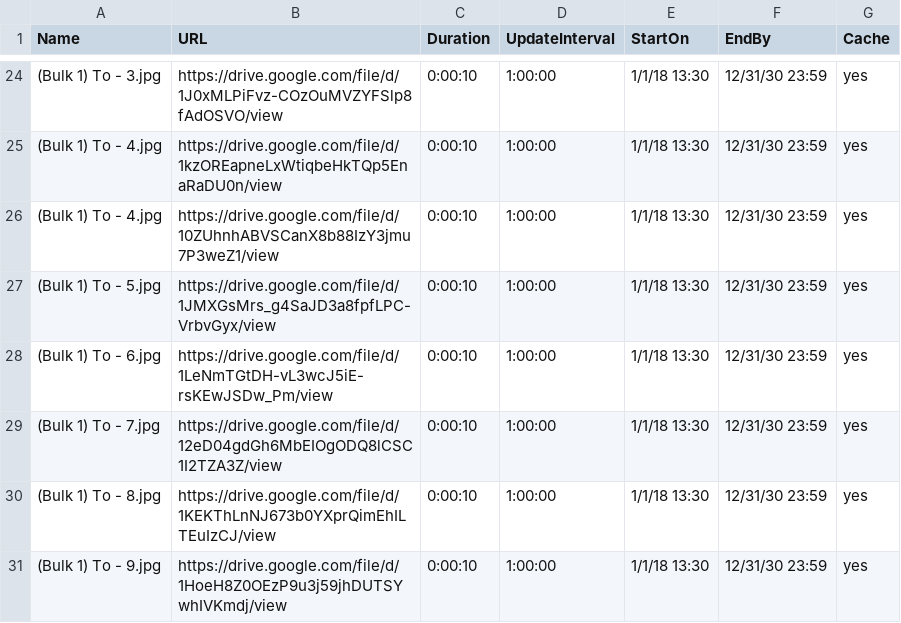
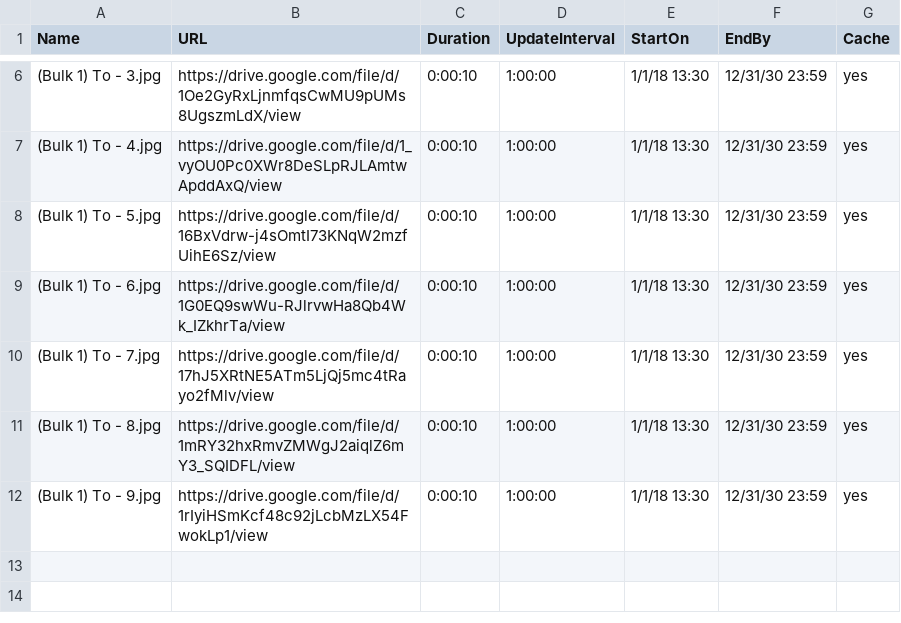
Before and after one commit to ams-ictfacilitator/GoogleSheetscsv, a CSV file: file/screensaver.csv, drawn as a sheet; only a part is shown, gaps mark what is left out; the diff covers the shown part only.

Commit message:
Auto-update CSV from Gratitude Monitor Google Sheets

```diff
--- a/file/screensaver.csv
+++ b/file/screensaver.csv
@@ -24,8 +6,7 @@ Name,URL,Duration,UpdateInterval,StartOn,EndBy,Cache
-(Bulk 1) To - 3.jpg,https://drive.google.com/file/d/1J0xMLPiFvz-COzOuMVZYFSlp8fAdOSVO/view,0:00:10,1:00:00,1/1/18 13:30,12/31/30 23:59,yes
-(Bulk 1) To - 4.jpg,https://drive.google.com/file/d/1kzOREapneLxWtiqbeHkTQp5EnaRaDU0n/view,0:00:10,1:00:00,1/1/18 13:30,12/31/30 23:59,yes
-(Bulk 1) To - 4.jpg,https://drive.google.com/file/d/10ZUhnhABVSCanX8b88IzY3jmu7P3weZ1/view,0:00:10,1:00:00,1/1/18 13:30,12/31/30 23:59,yes
-(Bulk 1) To - 5.jpg,https://drive.google.com/file/d/1JMXGsMrs_g4SaJD3a8fpfLPC-VrbvGyx/view,0:00:10,1:00:00,1/1/18 13:30,12/31/30 23:59,yes
-(Bulk 1) To - 6.jpg,https://drive.google.com/file/d/1LeNmTGtDH-vL3wcJ5iE-rsKEwJSDw_Pm/view,0:00:10,1:00:00,1/1/18 13:30,12/31/30 23:59,yes
-(Bulk 1) To - 7.jpg,https://drive.google.com/file/d/12eD04gdGh6MbEIOgODQ8lCSC1I2TZA3Z/view,0:00:10,1:00:00,1/1/18 13:30,12/31/30 23:59,yes
-(Bulk 1) To - 8.jpg,https://drive.google.com/file/d/1KEKThLnNJ673b0YXprQimEhILTEuIzCJ/view,0:00:10,1:00:00,1/1/18 13:30,12/31/30 23:59,yes
-(Bulk 1) To - 9.jpg,https://drive.google.com/file/d/1HoeH8Z0OEzP9u3j59jhDUTSYwhIVKmdj/view,0:00:10,1:00:00,1/1/18 13:30,12/31/30 23:59,yes
+(Bulk 1) To - 3.jpg,https://drive.google.com/file/d/1Oe2GyRxLjnmfqsCwMU9pUMs8UgszmLdX/view,0:00:10,1:00:00,1/1/18 13:30,12/31/30 23:59,yes
+(Bulk 1) To - 4.jpg,https://drive.google.com/file/d/1_vyOU0Pc0XWr8DeSLpRJLAmtwApddAxQ/view,0:00:10,1:00:00,1/1/18 13:30,12/31/30 23:59,yes
+(Bulk 1) To - 5.jpg,https://drive.google.com/file/d/16BxVdrw-j4sOmtI73KNqW2mzfUihE6Sz/view,0:00:10,1:00:00,1/1/18 13:30,12/31/30 23:59,yes
+(Bulk 1) To - 6.jpg,https://drive.google.com/file/d/1G0EQ9swWu-RJlrvwHa8Qb4Wk_IZkhrTa/view,0:00:10,1:00:00,1/1/18 13:30,12/31/30 23:59,yes
+(Bulk 1) To - 7.jpg,https://drive.google.com/file/d/17hJ5XRtNE5ATm5LjQj5mc4tRayo2fMlv/view,0:00:10,1:00:00,1/1/18 13:30,12/31/30 23:59,yes
+(Bulk 1) To - 8.jpg,https://drive.google.com/file/d/1mRY32hxRmvZMWgJ2aiqlZ6mY3_SQIDFL/view,0:00:10,1:00:00,1/1/18 13:30,12/31/30 23:59,yes
+(Bulk 1) To - 9.jpg,https://drive.google.com/file/d/1rIyiHSmKcf48c92jLcbMzLX54FwokLp1/view,0:00:10,1:00:00,1/1/18 13:30,12/31/30 23:59,yes
```
Also changed, not shown: 18 removed rows and 4 edited cells elsewhere in this file.
